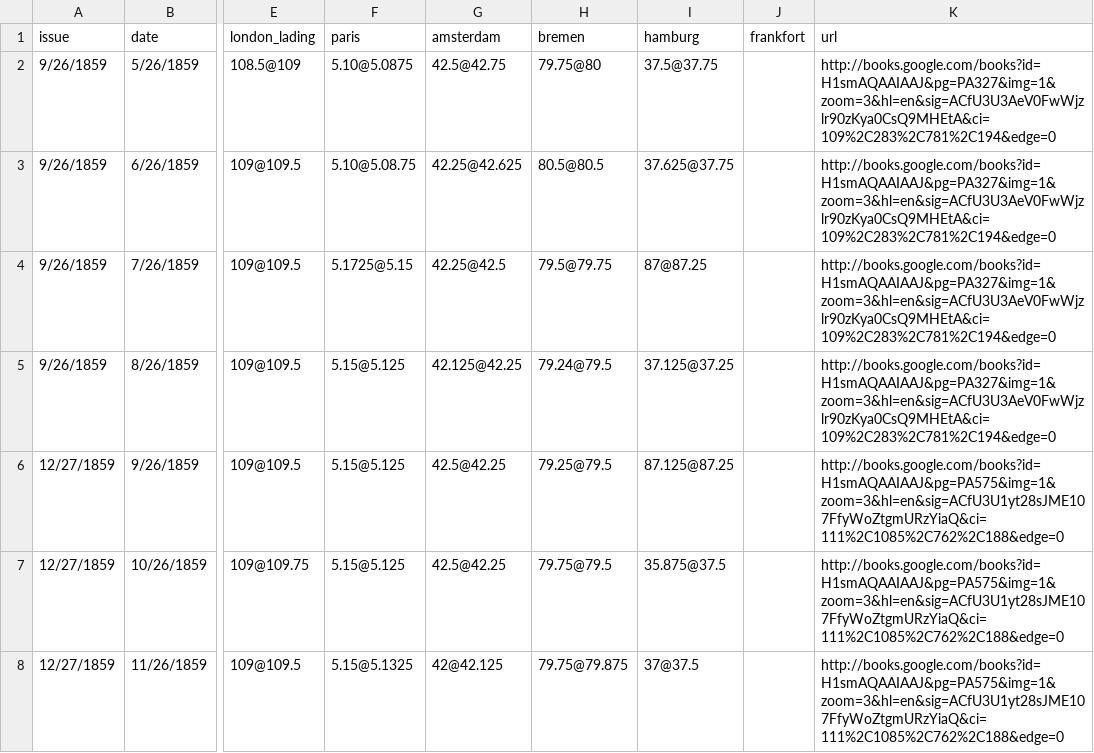
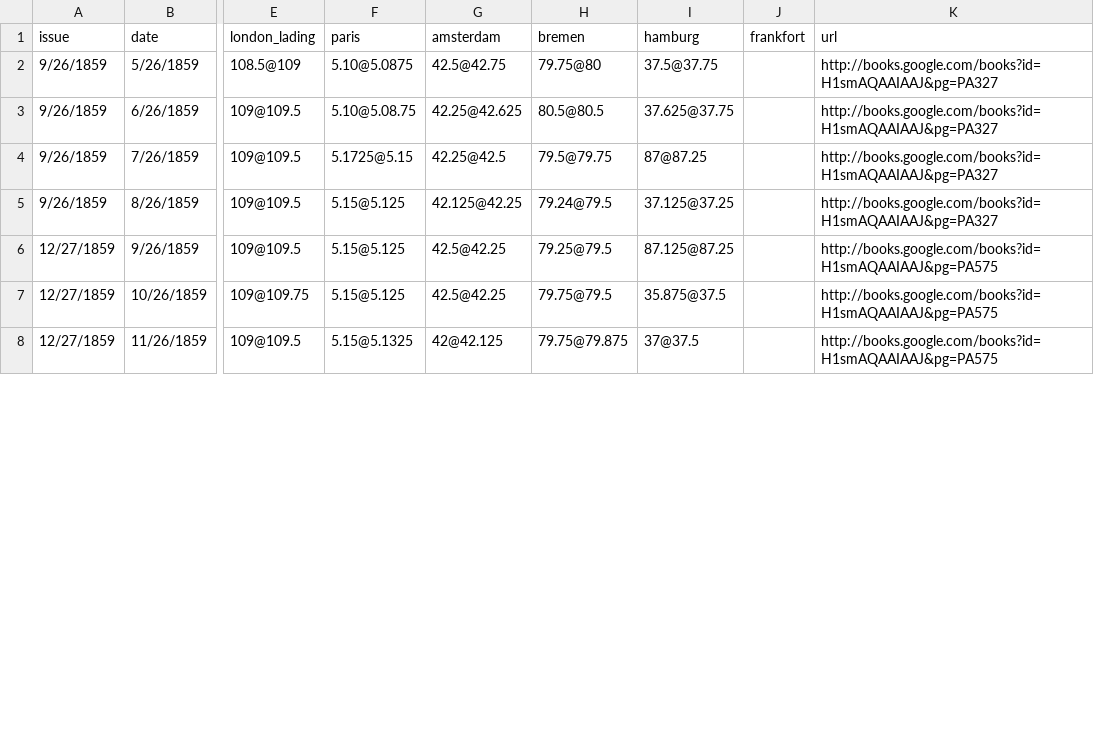
Before and after one commit to jrnold/civil_war_era_findata, a CSV file: sources/data/bankers_magazine_fx_data.csv, drawn as a sheet; only a part is shown, gaps mark what is left out; the diff covers the shown part only; the diff names each change by its address in the sheet, - before the commit and + after, or states it on an @@ line.

```diff
--- a/sources/data/bankers_magazine_fx_data.csv
+++ b/sources/data/bankers_magazine_fx_data.csv
-K2:K5 (url): http://books.google.com/books?id=H1smAQAAIAAJ&pg=PA327&img=1&zoom=3&hl=en&sig=ACfU3U3AeV0FwWjzlr90zKya0CsQ9MHEtA&ci=109%2C283%2C781%2C194&edge=0
+K2:K5 (url): http://books.google.com/books?id=H1smAQAAIAAJ&pg=PA327
-K6:K8 (url): http://books.google.com/books?id=H1smAQAAIAAJ&pg=PA575&img=1&zoom=3&hl=en&sig=ACfU3U1yt28sJME107FfyWoZtgmURzYiaQ&ci=111%2C1085%2C762%2C188&edge=0
+K6:K8 (url): http://books.google.com/books?id=H1smAQAAIAAJ&pg=PA575
```
Also changed, not shown: 38 edited cells elsewhere in this file, sources/data/Merchants_Commercial_Paper_Data.csv, sources/data/bankers_magazine_commercial_paper_data.csv, 4 other files.
